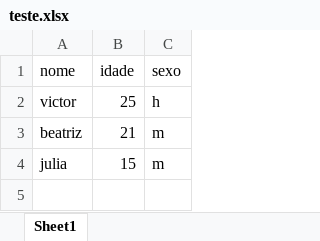
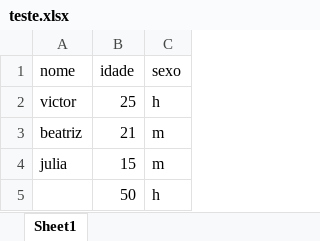
Before and after one commit to praganavictor/parse-excel-js, an Excel workbook: teste.xlsx, sheet Sheet1, drawn as a sheet; values as stored, in another font and other column widths than the file's, no borders; charts and pictures not drawn; the diff names each change by its address in the sheet, - before the commit and + after, or states it on an @@ line.

```diff
--- a/teste.xlsx (sheet Sheet1)
+++ b/teste.xlsx (sheet Sheet1)
+row 5:  | 50 | h
```
Also changed, not shown: charts or pictures, 3 other files.
